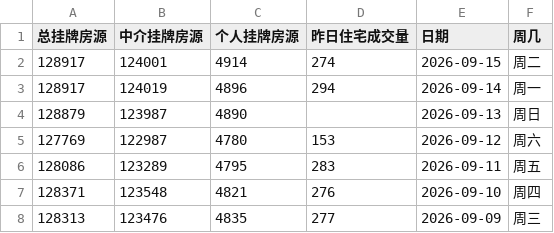
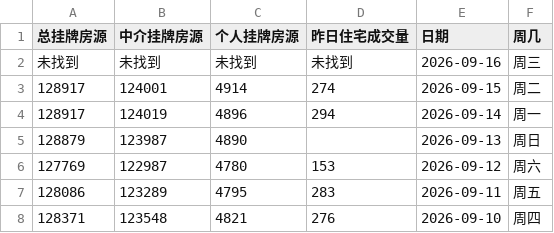
Before and after one commit to Channe/njhouse, a CSV file: house_scripts/njhouse_stock_daily/njhouse_stock_daily.csv, drawn as a sheet; only a part is shown; the shorter side is filled out with more unchanged rows.

```diff
--- a/house_scripts/njhouse_stock_daily/njhouse_stock_daily.csv
+++ b/house_scripts/njhouse_stock_daily/njhouse_stock_daily.csv
@@ -1,2 +1,3 @@
 总挂牌房源,中介挂牌房源,个人挂牌房源,昨日住宅成交量,日期,周几
+未找到,未找到,未找到,未找到,2026-09-16,周三
 128917,124001,4914,274,2026-09-15,周二
```
Also changed, not shown: 3 other files.
